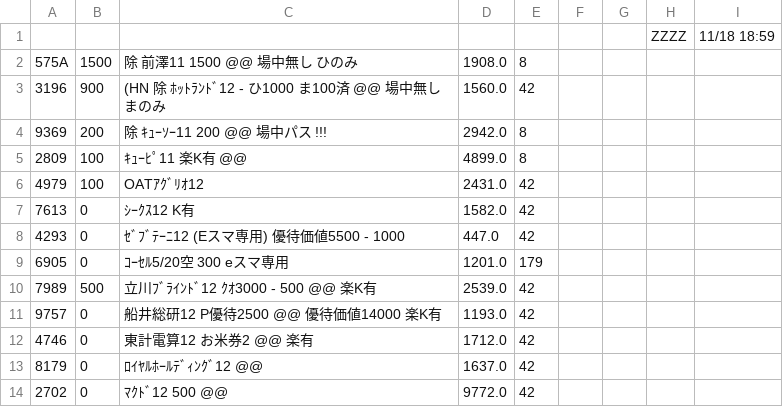
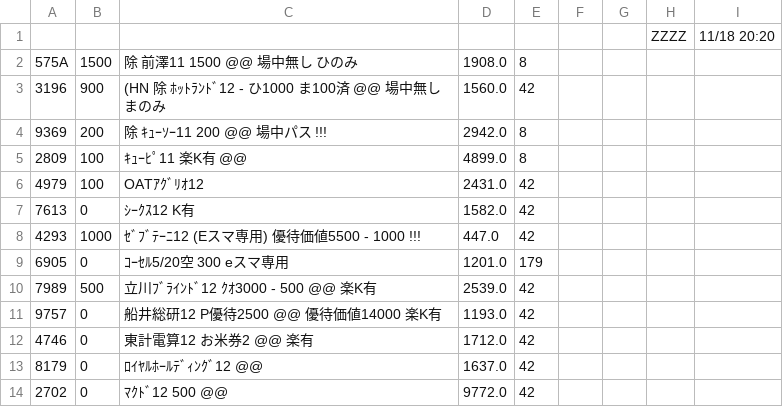
Before and after one commit to kitamotoie/easghgkdsrgvfdgdrftavshstvgsdfsdrweraesfsdvcvewsgsdgsvbrtsgr, a CSV file: ベース.csv, drawn as a sheet; only a part is shown.

Commit message:
update history csv via auto-watcher

```diff
--- a/ベース.csv
+++ b/ベース.csv
@@ -1,2 +1,2 @@
-,,,,,,,ZZZZ,11/18 18:59,
+,,,,,,,ZZZZ,11/18 20:20,
 575A,1500,除 前澤11  1500  @@　　場中無し　ひのみ,1908.0,8
@@ -7,3 +7,3 @@
 7613,0,ｼｰｸｽ12 K有,1582.0,42
-4293,0,ｾﾞﾌﾞﾃｰﾆ12 (Eスマ専用) 優待価値5500 - 1000 ,447.0,42
+4293,1000,ｾﾞﾌﾞﾃｰﾆ12 (Eスマ専用) 優待価値5500 - 1000  !!! ,447.0,42
 6905,0,ｺｰｾﾙ5/20空　300 eスマ専用,1201.0,179
```
